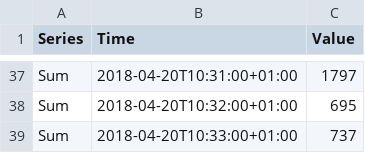
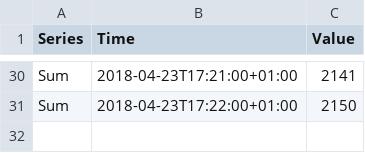
Before and after one commit to rodolfo-picoreti/picom18, a CSV file: results/1/cpu_usage.csv, drawn as a sheet; only a part is shown, gaps mark what is left out; removed rows and columns are numbered as before the commit, all else as after; the diff covers the shown part only; the diff names each change by its address in the sheet, - before the commit and + after, or states it on an @@ line.

```diff
--- a/results/1/cpu_usage.csv
+++ b/results/1/cpu_usage.csv
-B30 (Time): 2018-04-20T10:31:00+01:00
+B30 (Time): 2018-04-23T17:21:00+01:00
-C30 (Value): 1797
+C30 (Value): 2141
-B31 (Time): 2018-04-20T10:32:00+01:00
+B31 (Time): 2018-04-23T17:22:00+01:00
-C31 (Value): 695
+C31 (Value): 2150
-row 39: Sum | 2018-04-20T10:33:00+01:00 | 737
```
Also changed, not shown: 7 removed rows and 56 edited cells elsewhere in this file, results/1/rpc_status.csv, 23 other files.
